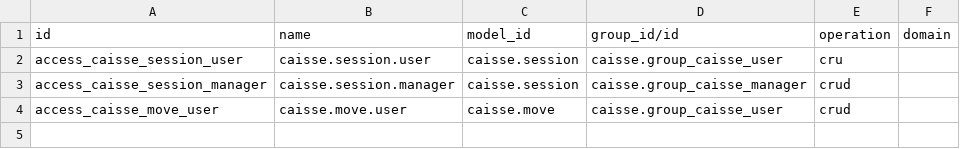
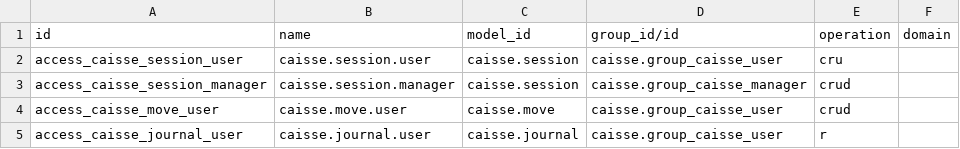
Before and after one commit to Smartodoo/odoo-project4, a CSV file: myaddons/caisse/security/ir.access.csv, drawn as a sheet.

Commit message:
updates in caisse / hotel management / vente_personalisation /sh_entmate_theme .

```diff
--- a/myaddons/caisse/security/ir.access.csv
+++ b/myaddons/caisse/security/ir.access.csv
@@ -4 +4,2 @@ access_caisse_session_manager,caisse.session.manager,caisse.session,caisse.group
 access_caisse_move_user,caisse.move.user,caisse.move,caisse.group_caisse_user,crud,
+access_caisse_journal_user,caisse.journal.user,caisse.journal,caisse.group_caisse_user,r,
```
Also changed, not shown: 25 other files.
